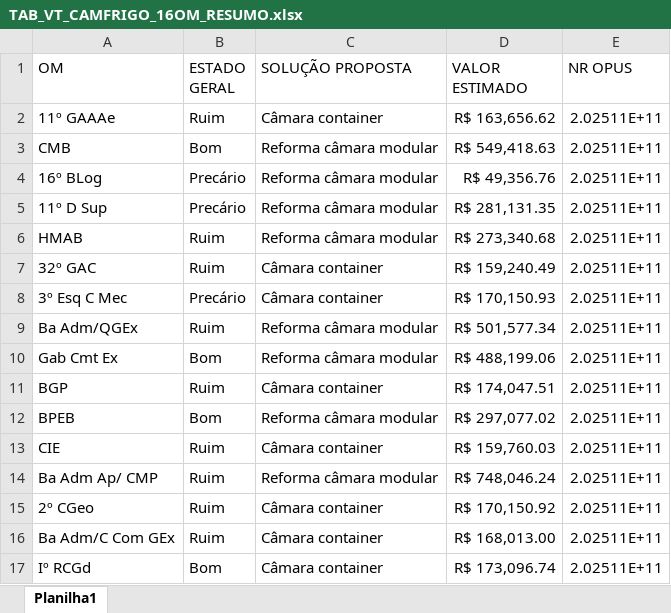
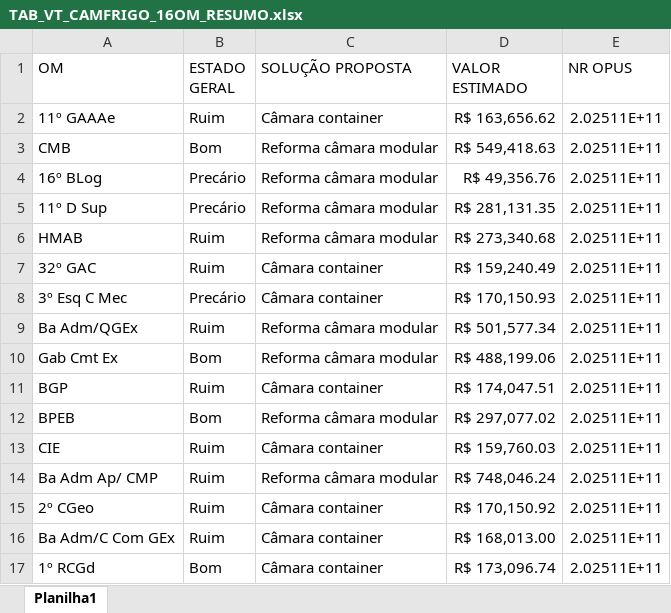
Before and after one commit to britointeb/PJT_CAMFRIGO, an Excel workbook: TAB_VT_CAMFRIGO_16OM_RESUMO.xlsx, sheet Planilha1, drawn as a sheet; values as stored, in another font and other column widths than the file's, no borders; the diff names each change by its address in the sheet, - before the commit and + after, or states it on an @@ line.

```diff
--- a/TAB_VT_CAMFRIGO_16OM_RESUMO.xlsx (sheet Planilha1)
+++ b/TAB_VT_CAMFRIGO_16OM_RESUMO.xlsx (sheet Planilha1)
-A17 (OM): Iº RCGd
+A17 (OM): 1º RCGd
```
Also changed, not shown: TAB_VT_CAMFRIGO_16OM_PRINCIPAIS_PROBLEMAS.xlsx, TAB_VT_CAMFRIGO_16OM_SERVICOS.xlsx.
